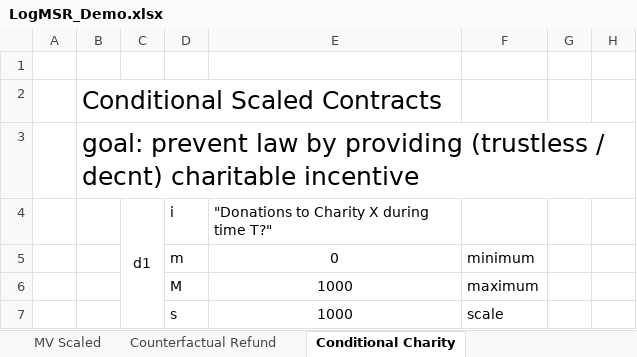
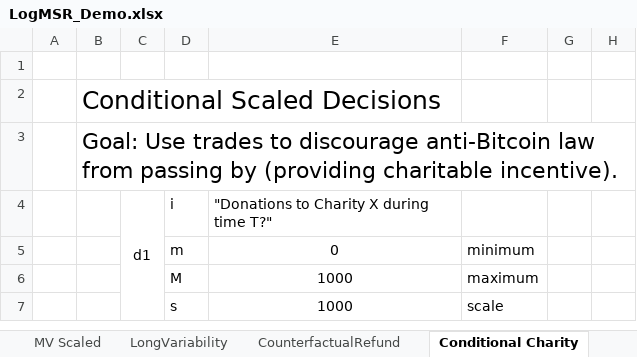
Before and after one commit to psztorc/Truthcoin, an Excel workbook: docs/LogMSR_Demo.xlsx, sheet Conditional Charity, drawn as a sheet; only a part is shown; values as stored, in another font and other column widths than the file's, no borders; charts and pictures not drawn; the diff names each change by its address in the sheet, - before the commit and + after, or states it on an @@ line.

Commit message:
MSR Demo Now has Refunds and Moments

```diff
--- a/docs/LogMSR_Demo.xlsx (sheet Conditional Charity)
+++ b/docs/LogMSR_Demo.xlsx (sheet Conditional Charity)
-sheet tab: Counterfactual Refund
+sheet tab: LongVariability
+sheet tab: CounterfactualRefund
-B2: Conditional Scaled Contracts
+B2: Conditional Scaled Decisions
-B3: goal: prevent law by providing (trustless / decnt) charitable incentive
+B3: Goal: Use trades to discourage anti-Bitcoin law from passing by (providing charitable incentive).
@@ B3 text size: smaller @@
```
Also changed, not shown: sheet Insurance Fraud Experiments, sheet Scaled Claims, sheet MV Scaled, sheet Conditional Scaled, other sheet tabs, formulas that keep their value, charts or pictures.
